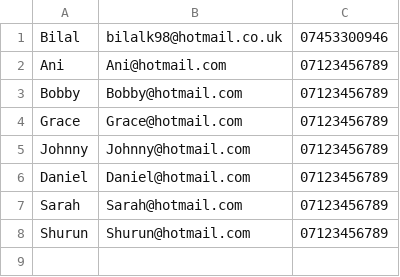
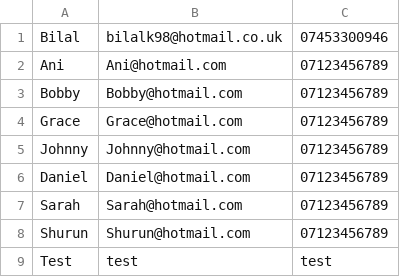
Before and after one commit to bilal-a-khan/ContactManagementSystem, a CSV file: src/main/resources/Personal.csv, drawn as a sheet; the diff names each change by its address in the sheet, - before the commit and + after, or states it on an @@ line.

```diff
--- a/src/main/resources/Personal.csv
+++ b/src/main/resources/Personal.csv
+row 9: Test | test | test
```
Also changed, not shown: 3 other files.
